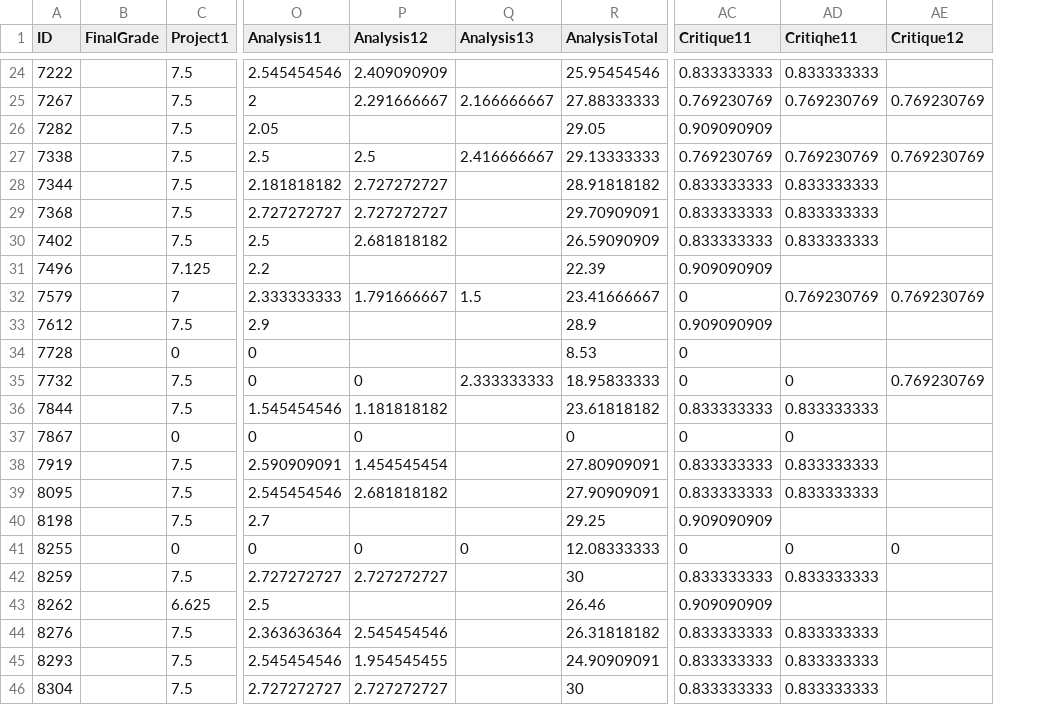
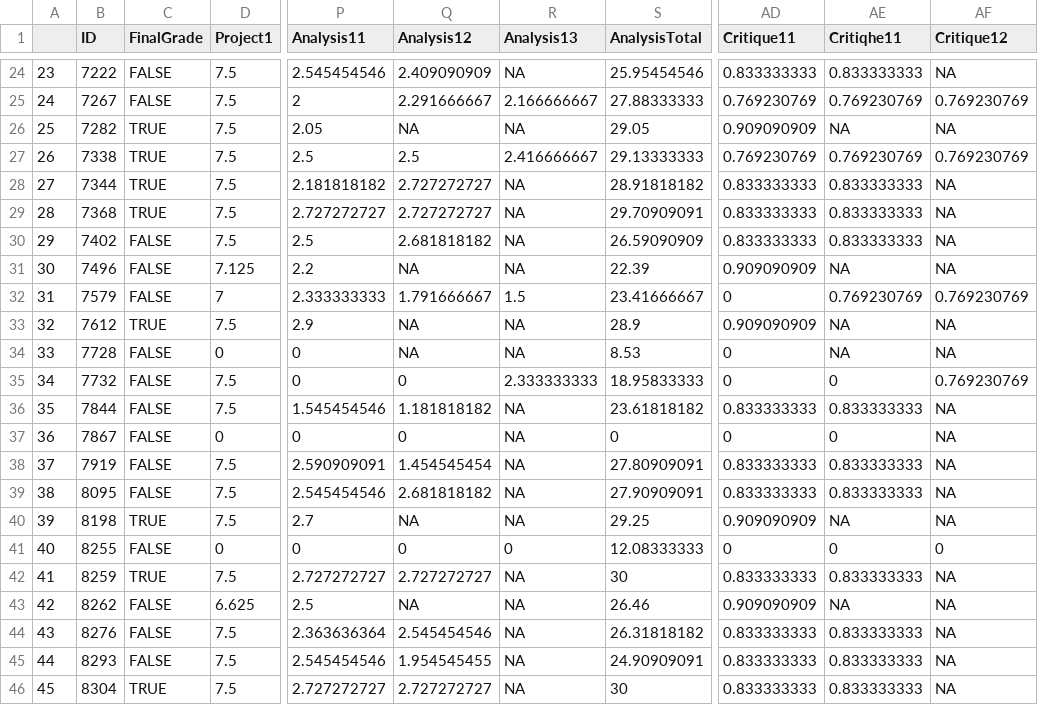
Before and after one commit to codeholt/LinearReggression, a CSV file: Week 11/Math325Grades_Test-1.csv, drawn as a sheet; only a part is shown, gaps mark what is left out; addresses are those after the commit; the diff covers the shown part only; the diff names each change by its address in the sheet, - before the commit and + after, or states it on an @@ line.

Commit message:
Grade Prediction Analysis complete

```diff
--- a/Week 11/Math325Grades_Test-1.csv
+++ b/Week 11/Math325Grades_Test-1.csv
+column A, rows 24-46: 23 | 24 | 25 | 26 | 27 | 28 | 29 | 30 | 31 | 32 | 33 | 34 | 35 | 36 | 37 | 38 | 39 | 40 | 41 | 42 | 43 | 44 | 45
-C24:C25 (FinalGrade): (empty)
+C24:C25 (FinalGrade): FALSE
-R24 (Analysis13): (empty)
+R24 (Analysis13): NA
-AF24 (Critique12): (empty)
+AF24 (Critique12): NA
-C26:C29 (FinalGrade): (empty)
+C26:C29 (FinalGrade): TRUE
-Q26 (Analysis12): (empty)
+Q26 (Analysis12): NA
-R26 (Analysis13): (empty)
+R26 (Analysis13): NA
-AE26 (Critiqhe11): (empty)
+AE26 (Critiqhe11): NA
-AF26 (Critique12): (empty)
+AF26 (Critique12): NA
-R28:R31 (Analysis13): (empty)
+R28:R31 (Analysis13): NA
-AF28:AF31 (Critique12): (empty)
+AF28:AF31 (Critique12): NA
-C30:C32 (FinalGrade): (empty)
+C30:C32 (FinalGrade): FALSE
-Q31 (Analysis12): (empty)
+Q31 (Analysis12): NA
-AE31 (Critiqhe11): (empty)
+AE31 (Critiqhe11): NA
-C33 (FinalGrade): (empty)
+C33 (FinalGrade): TRUE
-Q33:Q34 (Analysis12): (empty)
+Q33:Q34 (Analysis12): NA
-R33:R34 (Analysis13): (empty)
+R33:R34 (Analysis13): NA
-AE33:AE34 (Critiqhe11): (empty)
+AE33:AE34 (Critiqhe11): NA
-AF33:AF34 (Critique12): (empty)
+AF33:AF34 (Critique12): NA
-C34:C39 (FinalGrade): (empty)
+C34:C39 (FinalGrade): FALSE
-R36:R40 (Analysis13): (empty)
+R36:R40 (Analysis13): NA
-AF36:AF40 (Critique12): (empty)
+AF36:AF40 (Critique12): NA
-C40 (FinalGrade): (empty)
+C40 (FinalGrade): TRUE
-Q40 (Analysis12): (empty)
+Q40 (Analysis12): NA
-AE40 (Critiqhe11): (empty)
+AE40 (Critiqhe11): NA
-C41 (FinalGrade): (empty)
+C41 (FinalGrade): FALSE
-C42 (FinalGrade): (empty)
+C42 (FinalGrade): TRUE
-R42:R46 (Analysis13): (empty)
+R42:R46 (Analysis13): NA
-AF42:AF46 (Critique12): (empty)
+AF42:AF46 (Critique12): NA
-C43:C45 (FinalGrade): (empty)
+C43:C45 (FinalGrade): FALSE
-Q43 (Analysis12): (empty)
+Q43 (Analysis12): NA
-AE43 (Critiqhe11): (empty)
+AE43 (Critiqhe11): NA
-C46 (FinalGrade): (empty)
+C46 (FinalGrade): TRUE
```
Also changed, not shown: 113 edited cells elsewhere in this file, 3 other files.
